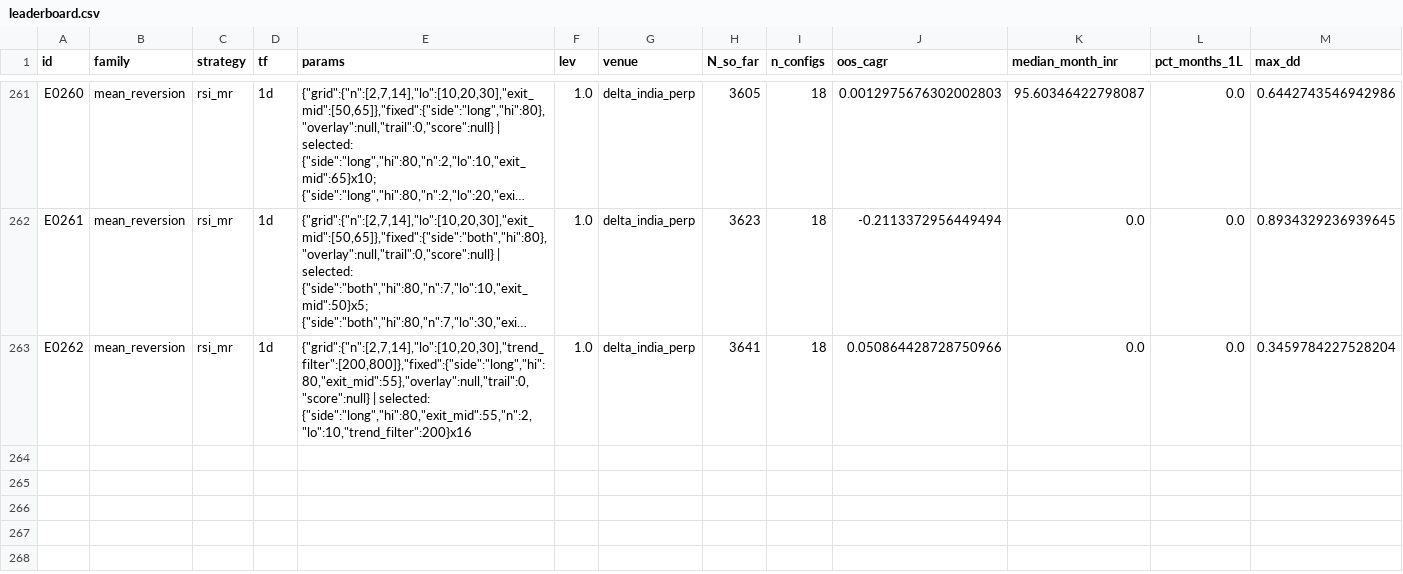
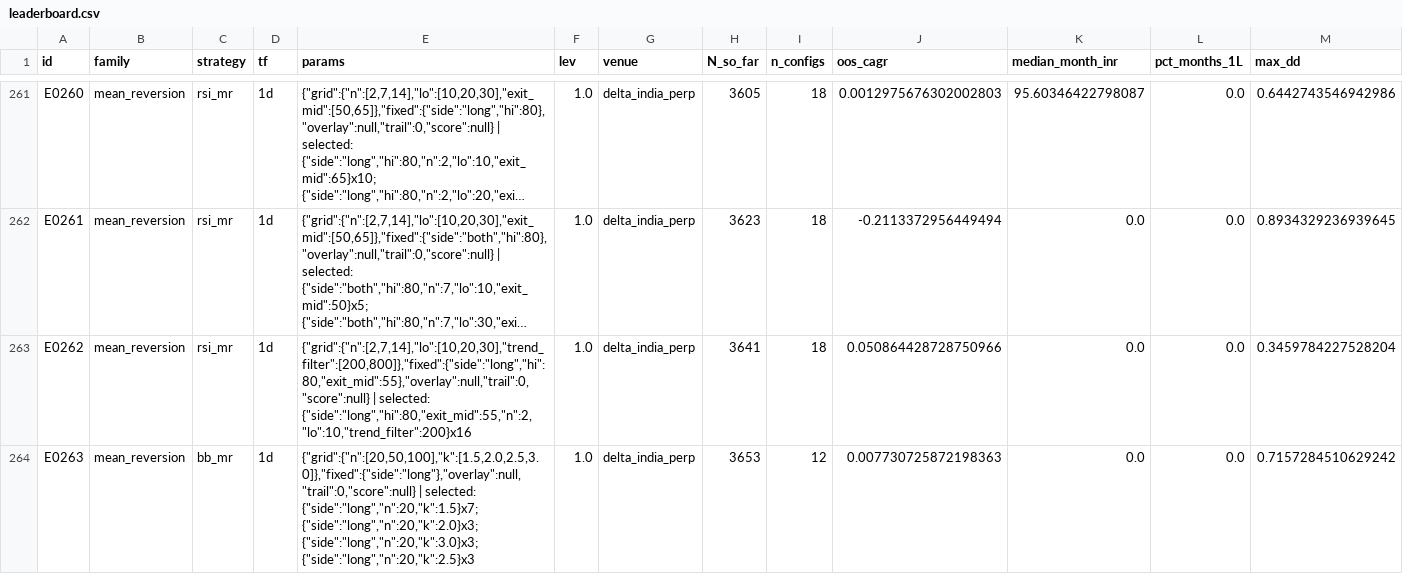
Before and after one commit to MPL0Y/DiamondHands, a CSV file: experiments/leaderboard.csv, drawn as a sheet; only a part is shown, gaps mark what is left out; long unchanged cells end in …; rows hold the shown columns only; the diff names each change by its address in the sheet, - before the commit and + after, or states it on an @@ line.

```diff
--- a/experiments/leaderboard.csv
+++ b/experiments/leaderboard.csv
+row 264: E0263 | mean_reversion | bb_mr | 1d | {"grid":{"n":[20,50,100],"k":[1.5,2.0,2.5,3.0]},"fixed":{"side":"long"},"overlay":null,"trail":0,"score":null} | selected: {"side":"long","n":20,"k":1.5}x7; {"side":"long","n":20,"k":2.0}x3; {"side":"long","n":20,"k":3.0}x3; {"side":"long","n":20,"k":2.5}x3 | 1.0 | delta_india_perp | 3653 | 12 | 0.007730725872198363 | 0.0 | 0.0 | 0.7157284510629242
```
Also changed, not shown: experiments/trials.csv, 3 other files.
